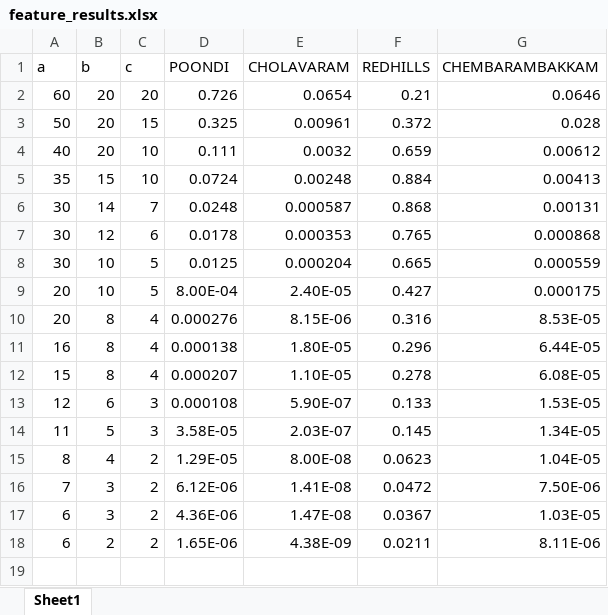
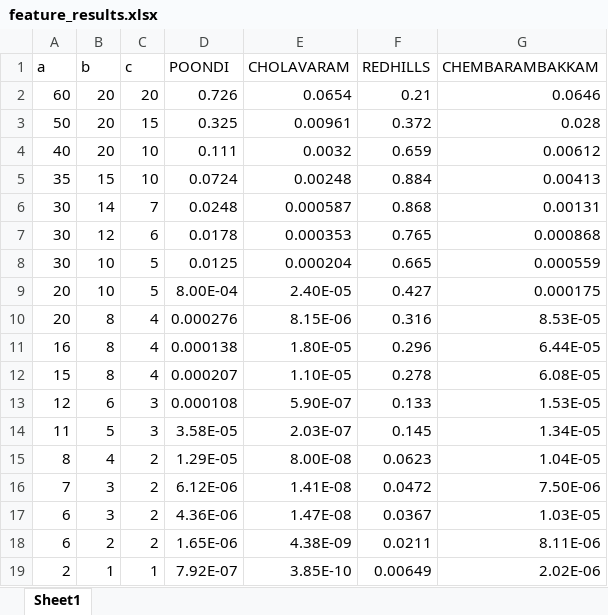
Before and after one commit to ITWSDataScience/Rainfall-and-Reservoir-Water-Level-Analysis-in-Chennai-India_2020, an Excel workbook: wl_rf_analysis/feature_results.xlsx, sheet Sheet1, drawn as a sheet; values as stored, in another font and other column widths than the file's, no borders; the diff names each change by its address in the sheet, - before the commit and + after, or states it on an @@ line.

```diff
--- a/wl_rf_analysis/feature_results.xlsx (sheet Sheet1)
+++ b/wl_rf_analysis/feature_results.xlsx (sheet Sheet1)
+row 19: 2 | 1 | 1 | 7.92E-07 | 3.85E-10 | 0.00649 | 2.02E-06
```
Also changed, not shown: 9 other files.
